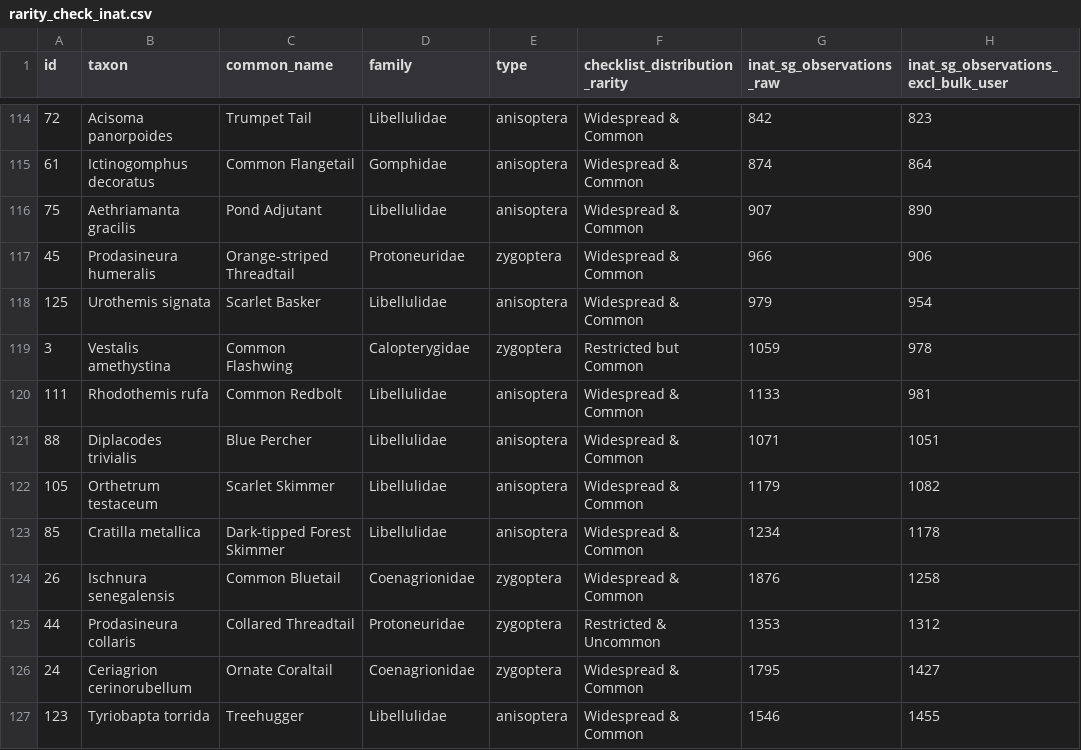
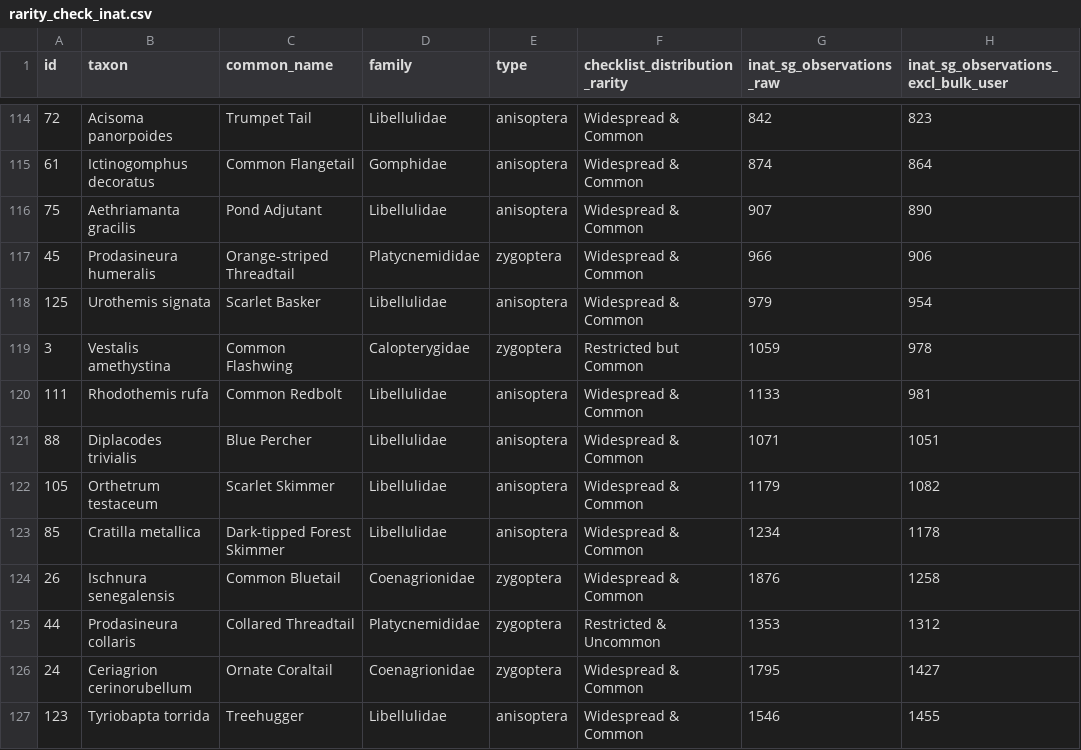
Before and after one commit to chancsc/sgdragonflies, a CSV file: data/rarity_check_inat.csv, drawn as a sheet; only a part is shown, gaps mark what is left out; the diff covers the shown part only; the diff names each change by its address in the sheet, - before the commit and + after, or states it on an @@ line.

```diff
--- a/data/rarity_check_inat.csv
+++ b/data/rarity_check_inat.csv
-D117 (family): Protoneuridae
+D117 (family): Platycnemididae
-D125 (family): Protoneuridae
+D125 (family): Platycnemididae
```
Also changed, not shown: 9 edited cells elsewhere in this file, 4 other files.
